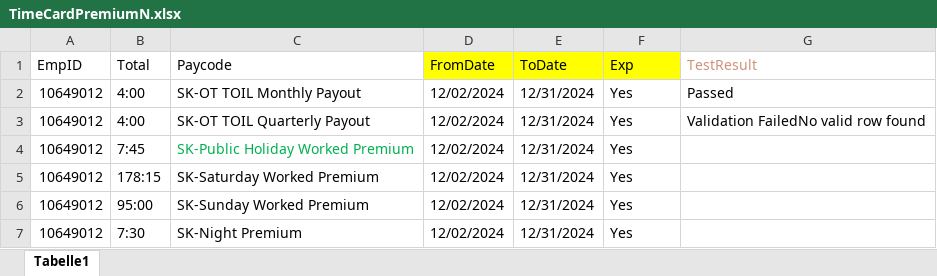
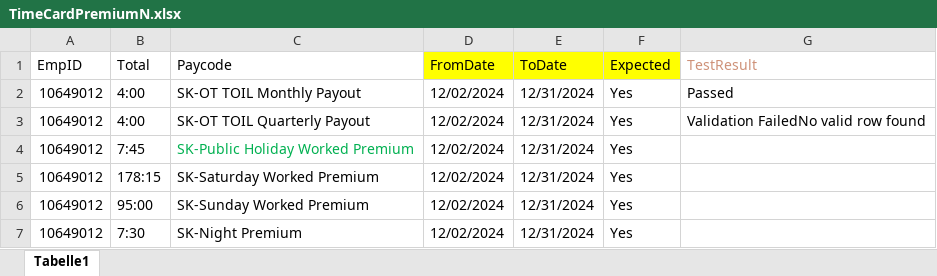
Before and after one commit to VasanthEzhilkumar/WFM, an Excel workbook: Data/TimeCardPremiumN.xlsx, sheet Tabelle1, drawn as a sheet; values as stored, in another font and other column widths than the file's, no borders; conditional formats not drawn; the diff names each change by its address in the sheet, - before the commit and + after, or states it on an @@ line.

Commit message:
TimecardPremium Tc Updated

```diff
--- a/Data/TimeCardPremiumN.xlsx (sheet Tabelle1)
+++ b/Data/TimeCardPremiumN.xlsx (sheet Tabelle1)
-F1: Exp
+F1: Expected
```
Also changed, not shown: 1 other file.
